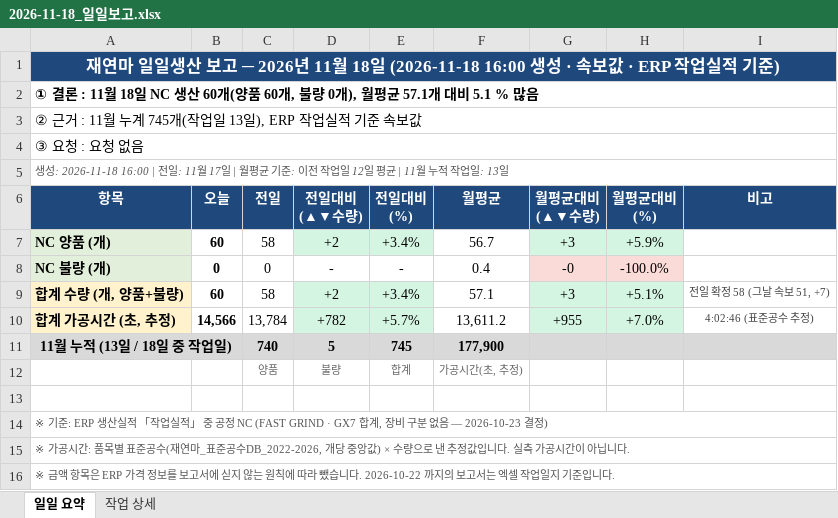
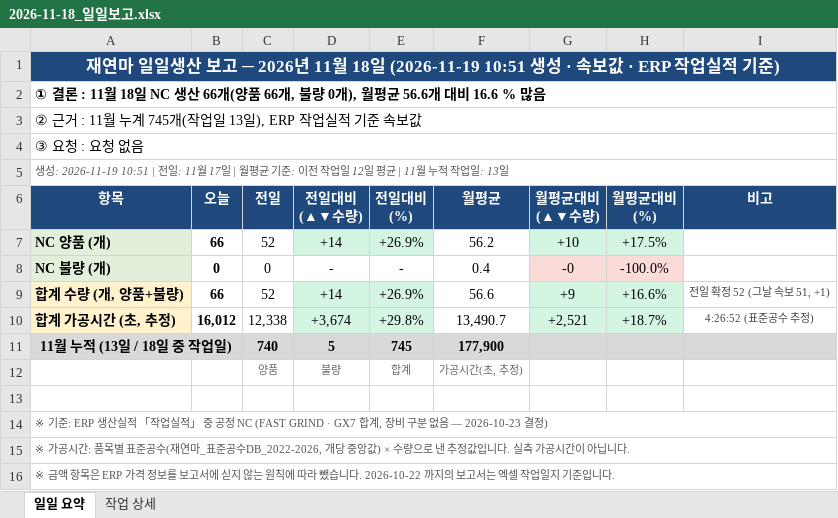
Before and after one commit to HanKyungJun/koreatooling-portal, an Excel workbook: wiki/reports/daily/2026-11-18_일일보고.xlsx, sheet 일일 요약, drawn as a sheet; values as stored, in another font and other column widths than the file's, no borders; the diff names each change by its address in the sheet, - before the commit and + after, or states it on an @@ line.

Commit message:
update: 2026-11-19 11:59

```diff
--- a/wiki/reports/daily/2026-11-18_일일보고.xlsx (sheet 일일 요약)
+++ b/wiki/reports/daily/2026-11-18_일일보고.xlsx (sheet 일일 요약)
-A1 (항목): …18일 (2026-11-18 16:00 생성 ·…
+A1 (항목): …18일 (2026-11-19 10:51 생성 ·…
-A2 (항목): …NC 생산 60개(양품 60개, 불량 0개), 월평균 57.1개 대비 5.1 % 많음
+A2 (항목): …NC 생산 66개(양품 66개, 불량 0개), 월평균 56.6개 대비 16.6 % 많음
-A5 (항목): 생성: 2026-11-18 16:00 | 전일:…
+A5 (항목): 생성: 2026-11-19 10:51 | 전일:…
-B7 (오늘): 60
+B7 (오늘): 66
-C7 (전일): 58
+C7 (전일): 52
-D7 (전일대비 (▲▼수량)): +2
+D7 (전일대비 (▲▼수량)): +14
-E7 (전일대비 (%)): +3.4%
+E7 (전일대비 (%)): +26.9%
-F7 (월평균): 56.7
+F7 (월평균): 56.2
-G7 (월평균대비 (▲▼수량)): +3
+G7 (월평균대비 (▲▼수량)): +10
-H7 (월평균대비 (%)): +5.9%
+H7 (월평균대비 (%)): +17.5%
-B9 (오늘): 60
+B9 (오늘): 66
-C9 (전일): 58
+C9 (전일): 52
-D9 (전일대비 (▲▼수량)): +2
+D9 (전일대비 (▲▼수량)): +14
-E9 (전일대비 (%)): +3.4%
+E9 (전일대비 (%)): +26.9%
-F9 (월평균): 57.1
+F9 (월평균): 56.6
-G9 (월평균대비 (▲▼수량)): +3
+G9 (월평균대비 (▲▼수량)): +9
-H9 (월평균대비 (%)): +5.1%
+H9 (월평균대비 (%)): +16.6%
-I9 (비고): 전일 확정 58 (그날 속보 51, +7)
+I9 (비고): 전일 확정 52 (그날 속보 51, +1)
-B10 (오늘): 14,566
+B10 (오늘): 16,012
-C10 (전일): 13,784
+C10 (전일): 12,338
-D10 (전일대비 (▲▼수량)): +782
+D10 (전일대비 (▲▼수량)): +3,674
-E10 (전일대비 (%)): +5.7%
+E10 (전일대비 (%)): +29.8%
-F10 (월평균): 13,611.2
+F10 (월평균): 13,490.7
-G10 (월평균대비 (▲▼수량)): +955
+G10 (월평균대비 (▲▼수량)): +2,521
-H10 (월평균대비 (%)): +7.0%
+H10 (월평균대비 (%)): +18.7%
-I10 (비고): 4:02:46 (표준공수 추정)
+I10 (비고): 4:26:52 (표준공수 추정)
```
Also changed, not shown: sheet 작업 상세.
